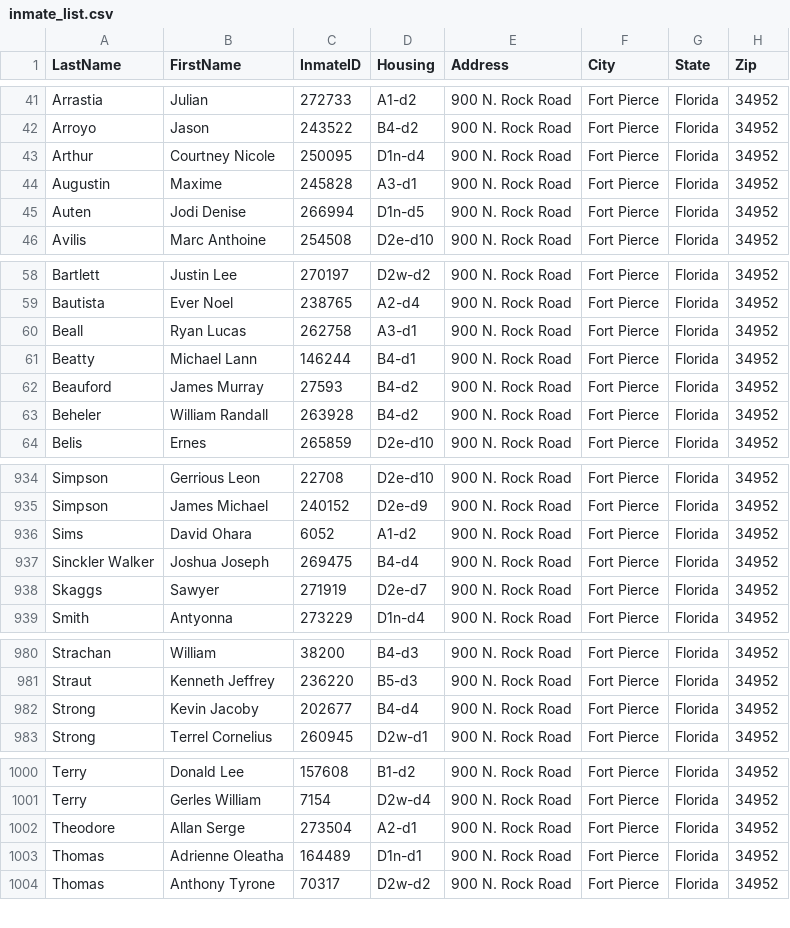
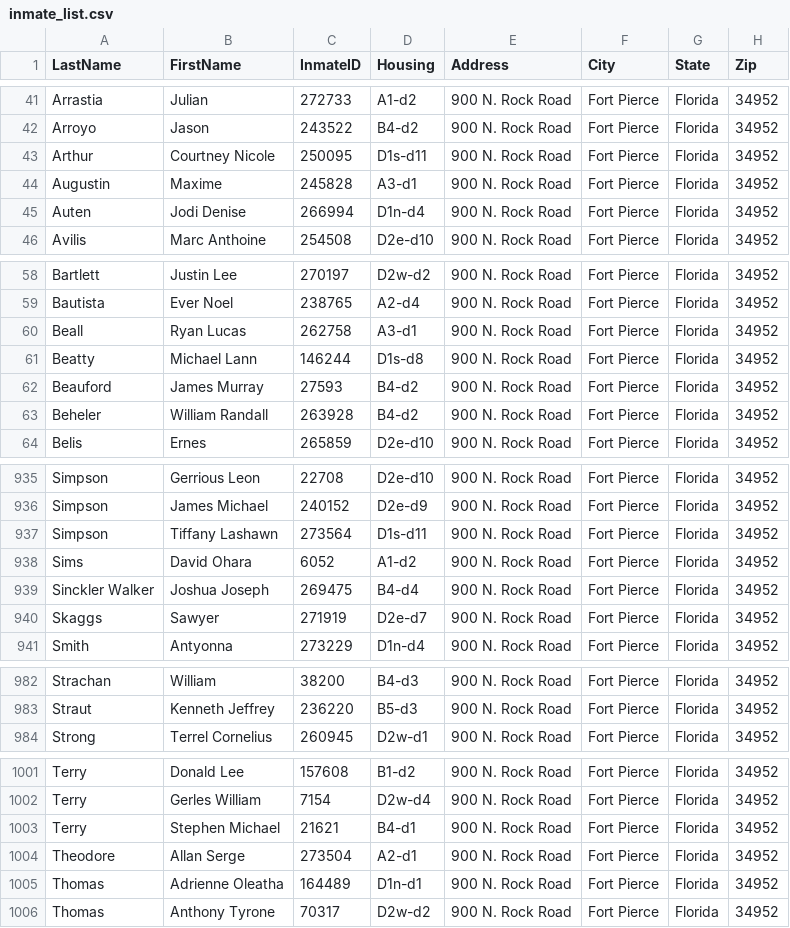
Before and after one commit to webrezaul/david, a CSV file: inmate_list.csv, drawn as a sheet; only a part is shown, gaps mark what is left out; the diff covers the shown part only.

```diff
--- a/inmate_list.csv
+++ b/inmate_list.csv
@@ -42,5 +42,5 @@ Arrastia,Julian,272733,A1-d2,900 N. Rock Road,Fort Pierce,Florida,34952
 Arroyo,Jason,243522,B4-d2,900 N. Rock Road,Fort Pierce,Florida,34952
-Arthur,Courtney Nicole,250095,D1n-d4,900 N. Rock Road,Fort Pierce,Florida,34952
+Arthur,Courtney Nicole,250095,D1s-d11,900 N. Rock Road,Fort Pierce,Florida,34952
 Augustin,Maxime,245828,A3-d1,900 N. Rock Road,Fort Pierce,Florida,34952
-Auten,Jodi Denise,266994,D1n-d5,900 N. Rock Road,Fort Pierce,Florida,34952
+Auten,Jodi Denise,266994,D1n-d4,900 N. Rock Road,Fort Pierce,Florida,34952
 Avilis,Marc Anthoine,254508,D2e-d10,900 N. Rock Road,Fort Pierce,Florida,34952
@@ -60,3 +60,3 @@ Bautista,Ever Noel,238765,A2-d4,900 N. Rock Road,Fort Pierce,Florida,34952
 Beall,Ryan Lucas,262758,A3-d1,900 N. Rock Road,Fort Pierce,Florida,34952
-Beatty,Michael Lann,146244,B4-d1,900 N. Rock Road,Fort Pierce,Florida,34952
+Beatty,Michael Lann,146244,D1s-d8,900 N. Rock Road,Fort Pierce,Florida,34952
 Beauford,James Murray,27593,B4-d2,900 N. Rock Road,Fort Pierce,Florida,34952
@@ -935,2 +936,3 @@ Simpson,Gerrious Leon,22708,D2e-d10,900 N. Rock Road,Fort Pierce,Florida,34952
 Simpson,James Michael,240152,D2e-d9,900 N. Rock Road,Fort Pierce,Florida,34952
+Simpson,Tiffany Lashawn,273564,D1s-d11,900 N. Rock Road,Fort Pierce,Florida,34952
 Sims,David Ohara,6052,A1-d2,900 N. Rock Road,Fort Pierce,Florida,34952
@@ -981,3 +983,2 @@ Strachan,William,38200,B4-d3,900 N. Rock Road,Fort Pierce,Florida,34952
 Straut,Kenneth Jeffrey,236220,B5-d3,900 N. Rock Road,Fort Pierce,Florida,34952
-Strong,Kevin Jacoby,202677,B4-d4,900 N. Rock Road,Fort Pierce,Florida,34952
 Strong,Terrel Cornelius,260945,D2w-d1,900 N. Rock Road,Fort Pierce,Florida,34952
@@ -1001,2 +1002,3 @@ Terry,Donald Lee,157608,B1-d2,900 N. Rock Road,Fort Pierce,Florida,34952
 Terry,Gerles William,7154,D2w-d4,900 N. Rock Road,Fort Pierce,Florida,34952
+Terry,Stephen Michael,21621,B4-d1,900 N. Rock Road,Fort Pierce,Florida,34952
 Theodore,Allan Serge,273504,A2-d1,900 N. Rock Road,Fort Pierce,Florida,34952
```
Also changed, not shown: 6 added rows, 5 removed rows and 10 edited cells elsewhere in this file, 1 other file.
